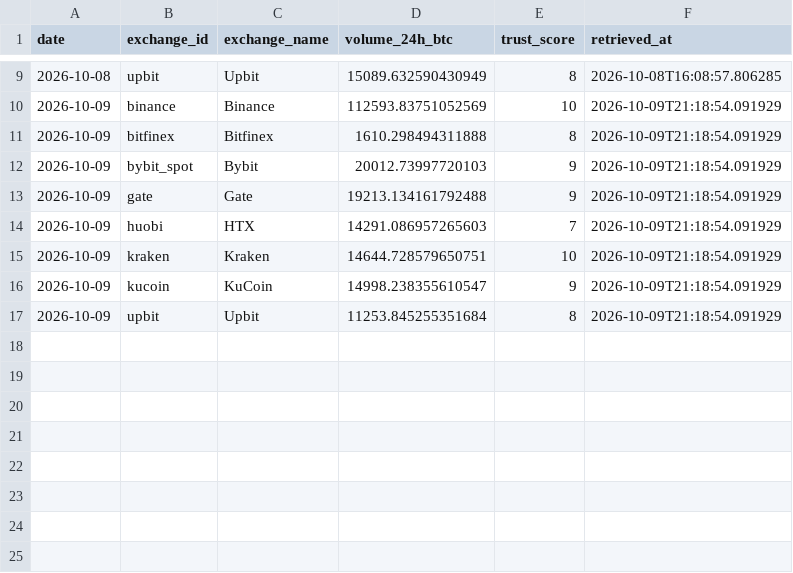
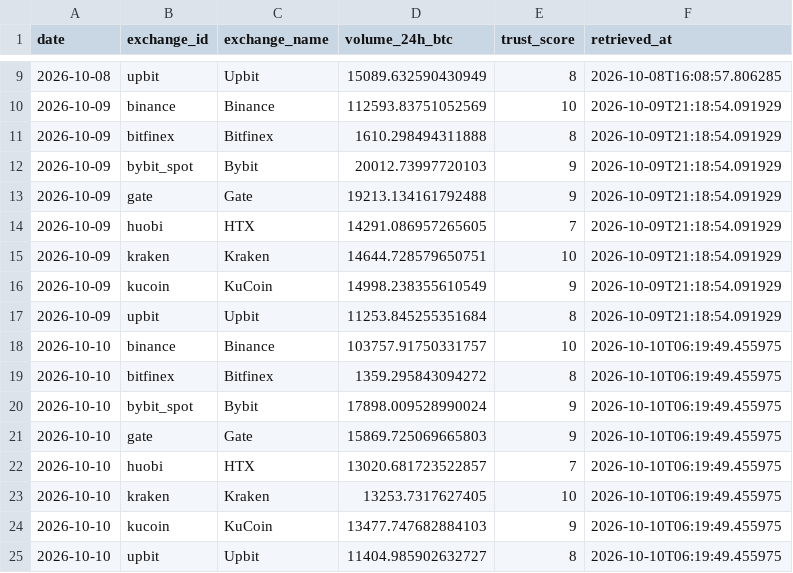
Before and after one commit to d87skg/gmre-collectors, a CSV file: data/coingecko_exchange_vol.csv, drawn as a sheet; only a part is shown, gaps mark what is left out.

```diff
--- a/data/coingecko_exchange_vol.csv
+++ b/data/coingecko_exchange_vol.csv
@@ -13,5 +13,13 @@ date,exchange_id,exchange_name,volume_24h_btc,trust_score,retrieved_at
 2026-10-09,gate,Gate,19213.134161792488,9,2026-10-09T21:18:54.091929
-2026-10-09,huobi,HTX,14291.086957265603,7,2026-10-09T21:18:54.091929
+2026-10-09,huobi,HTX,14291.086957265605,7,2026-10-09T21:18:54.091929
 2026-10-09,kraken,Kraken,14644.728579650751,10,2026-10-09T21:18:54.091929
-2026-10-09,kucoin,KuCoin,14998.238355610547,9,2026-10-09T21:18:54.091929
+2026-10-09,kucoin,KuCoin,14998.238355610549,9,2026-10-09T21:18:54.091929
 2026-10-09,upbit,Upbit,11253.845255351684,8,2026-10-09T21:18:54.091929
+2026-10-10,binance,Binance,103757.91750331757,10,2026-10-10T06:19:49.455975
+2026-10-10,bitfinex,Bitfinex,1359.295843094272,8,2026-10-10T06:19:49.455975
+2026-10-10,bybit_spot,Bybit,17898.009528990024,9,2026-10-10T06:19:49.455975
+2026-10-10,gate,Gate,15869.725069665803,9,2026-10-10T06:19:49.455975
+2026-10-10,huobi,HTX,13020.681723522857,7,2026-10-10T06:19:49.455975
+2026-10-10,kraken,Kraken,13253.7317627405,10,2026-10-10T06:19:49.455975
+2026-10-10,kucoin,KuCoin,13477.747682884103,9,2026-10-10T06:19:49.455975
+2026-10-10,upbit,Upbit,11404.985902632727,8,2026-10-10T06:19:49.455975
```
Also changed, not shown: data/coingecko_derivatives.csv, data/coingecko_global.csv, 24 other files.
